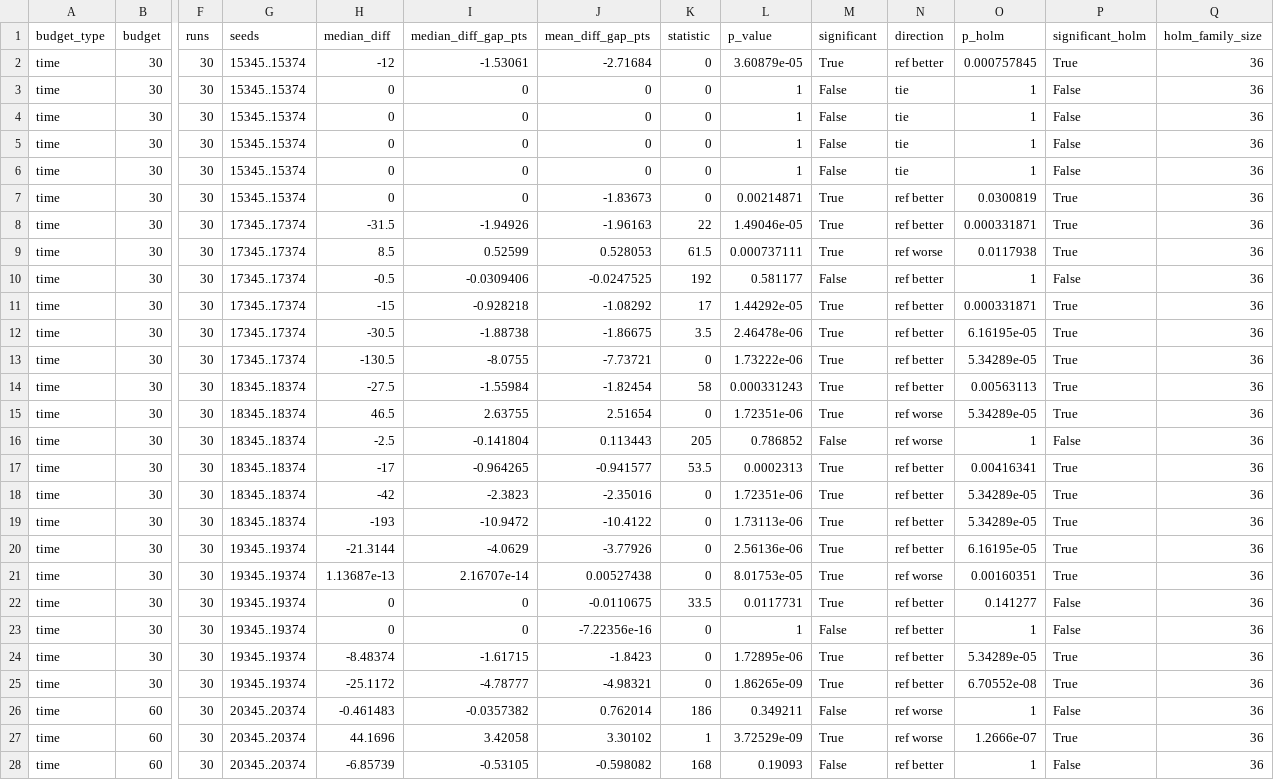
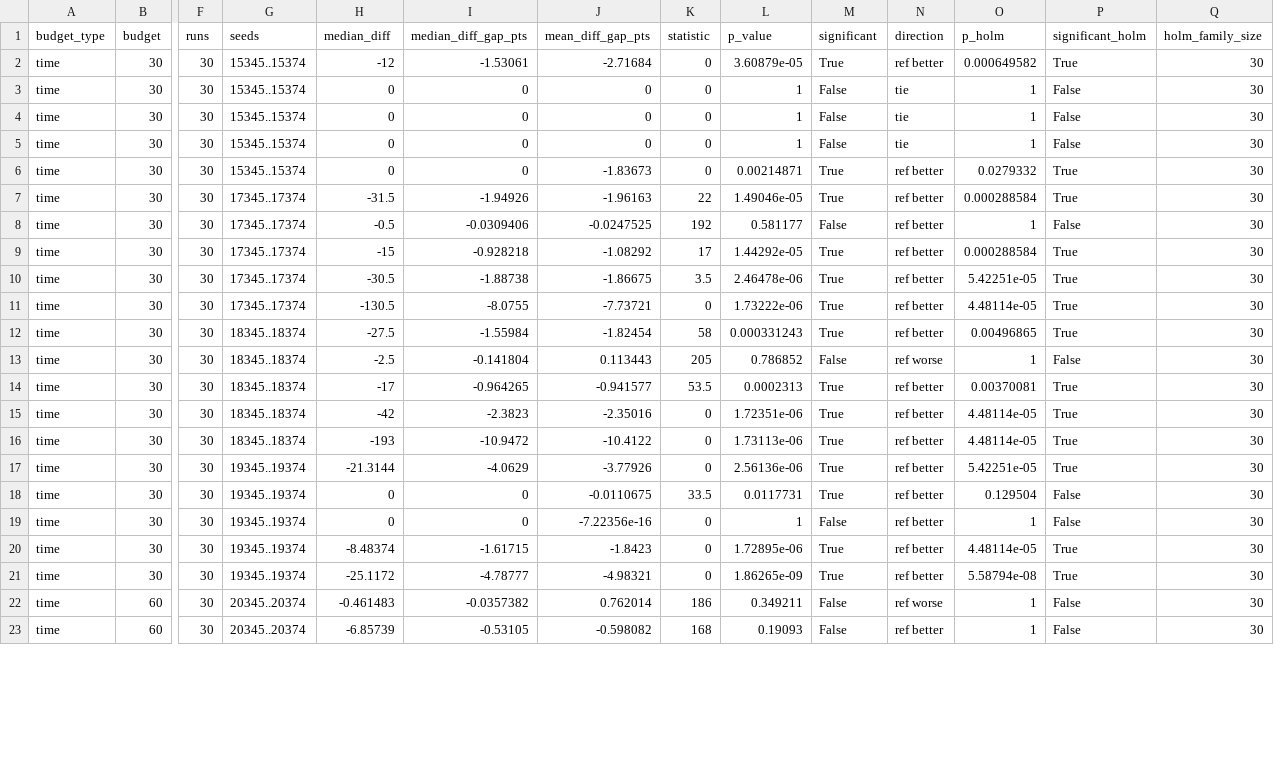
Before and after one commit to ANT1517/Quantum-Route, a CSV file: results/tables/bench_core_v1_wilcoxon_qpso_noqubo.csv, drawn as a sheet; only a part is shown, gaps mark what is left out; removed rows and columns are numbered as before the commit, all else as after; rows hold the shown columns only; the diff covers the shown part only; the diff names each change by its address in the sheet, - before the commit and + after, or states it on an @@ line.

```diff
--- a/results/tables/bench_core_v1_wilcoxon_qpso_noqubo.csv
+++ b/results/tables/bench_core_v1_wilcoxon_qpso_noqubo.csv
-O2 (p_holm): 0.000757845
+O2 (p_holm): 0.000649582
-Q2 (holm_family_size): 36
+Q2 (holm_family_size): 30
-row 3: time | 30 | 30 | 15345..15374 | 0 | 0 | 0 | 0 | 1 | False | tie | 1 | False | 36
-Q3:Q7 (holm_family_size): 36
+Q3:Q7 (holm_family_size): 30
-O6 (p_holm): 0.0300819
+O6 (p_holm): 0.0279332
-O7 (p_holm): 0.000331871
+O7 (p_holm): 0.000288584
-row 9: time | 30 | 30 | 17345..17374 | 8.5 | 0.52599 | 0.528053 | 61.5 | 0.000737111 | True | ref worse | 0.0117938 | True | 36
-Q8:Q12 (holm_family_size): 36
+Q8:Q12 (holm_family_size): 30
-O9 (p_holm): 0.000331871
+O9 (p_holm): 0.000288584
-O10 (p_holm): 6.16195e-05
+O10 (p_holm): 5.42251e-05
-O11 (p_holm): 5.34289e-05
+O11 (p_holm): 4.48114e-05
-O12 (p_holm): 0.00563113
+O12 (p_holm): 0.00496865
-row 15: time | 30 | 30 | 18345..18374 | 46.5 | 2.63755 | 2.51654 | 0 | 1.72351e-06 | True | ref worse | 5.34289e-05 | True | 36
-Q13:Q17 (holm_family_size): 36
+Q13:Q17 (holm_family_size): 30
-O14 (p_holm): 0.00416341
+O14 (p_holm): 0.00370081
-O15:O16 (p_holm): 5.34289e-05
+O15:O16 (p_holm): 4.48114e-05
-O17 (p_holm): 6.16195e-05
+O17 (p_holm): 5.42251e-05
-row 21: time | 30 | 30 | 19345..19374 | 1.13687e-13 | 2.16707e-14 | 0.00527438 | 0 | 8.01753e-05 | True | ref worse | 0.00160351 | True | 36
-O18 (p_holm): 0.141277
+O18 (p_holm): 0.129504
-Q18:Q22 (holm_family_size): 36
+Q18:Q22 (holm_family_size): 30
-O20 (p_holm): 5.34289e-05
+O20 (p_holm): 4.48114e-05
-O21 (p_holm): 6.70552e-08
+O21 (p_holm): 5.58794e-08
-row 27: time | 60 | 30 | 20345..20374 | 44.1696 | 3.42058 | 3.30102 | 1 | 3.72529e-09 | True | ref worse | 1.2666e-07 | True | 36
-Q23 (holm_family_size): 36
+Q23 (holm_family_size): 30
```
Also changed, not shown: 1 removed row and 15 edited cells elsewhere in this file, results/tables/bench_core_v1_friedman.csv, results/tables/bench_core_v1_summary.csv, 15 other files.
